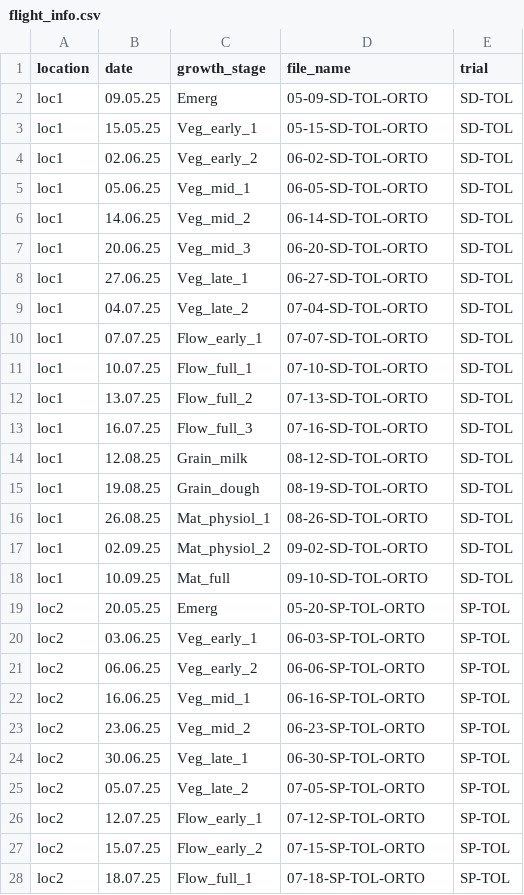
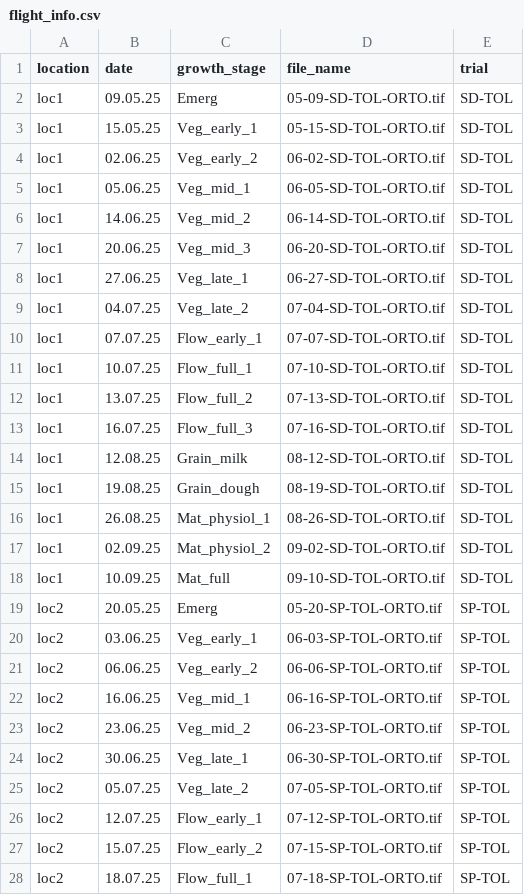
Before and after one commit to sofijabozinovic/phenomaize-pipeline, a CSV file: example_data/flight_info.csv, drawn as a sheet; only a part is shown; the diff covers the shown part only.

Commit message:
Improve date parsing and update example flight info

```diff
--- a/example_data/flight_info.csv
+++ b/example_data/flight_info.csv
@@ -1,28 +1,28 @@
 location,date,growth_stage,file_name,trial
-loc1,09.05.25,Emerg,05-09-SD-TOL-ORTO,SD-TOL
-loc1,15.05.25,Veg_early_1,05-15-SD-TOL-ORTO,SD-TOL
-loc1,02.06.25,Veg_early_2,06-02-SD-TOL-ORTO,SD-TOL
-loc1,05.06.25,Veg_mid_1,06-05-SD-TOL-ORTO,SD-TOL
-loc1,14.06.25,Veg_mid_2,06-14-SD-TOL-ORTO,SD-TOL
-loc1,20.06.25,Veg_mid_3,06-20-SD-TOL-ORTO,SD-TOL
-loc1,27.06.25,Veg_late_1,06-27-SD-TOL-ORTO,SD-TOL
-loc1,04.07.25,Veg_late_2,07-04-SD-TOL-ORTO,SD-TOL
-loc1,07.07.25,Flow_early_1,07-07-SD-TOL-ORTO,SD-TOL
-loc1,10.07.25,Flow_full_1,07-10-SD-TOL-ORTO,SD-TOL
-loc1,13.07.25,Flow_full_2,07-13-SD-TOL-ORTO,SD-TOL
-loc1,16.07.25,Flow_full_3,07-16-SD-TOL-ORTO,SD-TOL
-loc1,12.08.25,Grain_milk,08-12-SD-TOL-ORTO,SD-TOL
-loc1,19.08.25,Grain_dough,08-19-SD-TOL-ORTO,SD-TOL
-loc1,26.08.25,Mat_physiol_1,08-26-SD-TOL-ORTO,SD-TOL
-loc1,02.09.25,Mat_physiol_2,09-02-SD-TOL-ORTO,SD-TOL
-loc1,10.09.25,Mat_full,09-10-SD-TOL-ORTO,SD-TOL
-loc2,20.05.25,Emerg,05-20-SP-TOL-ORTO,SP-TOL
-loc2,03.06.25,Veg_early_1,06-03-SP-TOL-ORTO,SP-TOL
-loc2,06.06.25,Veg_early_2,06-06-SP-TOL-ORTO,SP-TOL
-loc2,16.06.25,Veg_mid_1,06-16-SP-TOL-ORTO,SP-TOL
-loc2,23.06.25,Veg_mid_2,06-23-SP-TOL-ORTO,SP-TOL
-loc2,30.06.25,Veg_late_1,06-30-SP-TOL-ORTO,SP-TOL
-loc2,05.07.25,Veg_late_2,07-05-SP-TOL-ORTO,SP-TOL
-loc2,12.07.25,Flow_early_1,07-12-SP-TOL-ORTO,SP-TOL
-loc2,15.07.25,Flow_early_2,07-15-SP-TOL-ORTO,SP-TOL
-loc2,18.07.25,Flow_full_1,07-18-SP-TOL-ORTO,SP-TOL
+loc1,09.05.25,Emerg,05-09-SD-TOL-ORTO.tif,SD-TOL
+loc1,15.05.25,Veg_early_1,05-15-SD-TOL-ORTO.tif,SD-TOL
+loc1,02.06.25,Veg_early_2,06-02-SD-TOL-ORTO.tif,SD-TOL
+loc1,05.06.25,Veg_mid_1,06-05-SD-TOL-ORTO.tif,SD-TOL
+loc1,14.06.25,Veg_mid_2,06-14-SD-TOL-ORTO.tif,SD-TOL
+loc1,20.06.25,Veg_mid_3,06-20-SD-TOL-ORTO.tif,SD-TOL
+loc1,27.06.25,Veg_late_1,06-27-SD-TOL-ORTO.tif,SD-TOL
+loc1,04.07.25,Veg_late_2,07-04-SD-TOL-ORTO.tif,SD-TOL
+loc1,07.07.25,Flow_early_1,07-07-SD-TOL-ORTO.tif,SD-TOL
+loc1,10.07.25,Flow_full_1,07-10-SD-TOL-ORTO.tif,SD-TOL
+loc1,13.07.25,Flow_full_2,07-13-SD-TOL-ORTO.tif,SD-TOL
+loc1,16.07.25,Flow_full_3,07-16-SD-TOL-ORTO.tif,SD-TOL
+loc1,12.08.25,Grain_milk,08-12-SD-TOL-ORTO.tif,SD-TOL
+loc1,19.08.25,Grain_dough,08-19-SD-TOL-ORTO.tif,SD-TOL
+loc1,26.08.25,Mat_physiol_1,08-26-SD-TOL-ORTO.tif,SD-TOL
+loc1,02.09.25,Mat_physiol_2,09-02-SD-TOL-ORTO.tif,SD-TOL
+loc1,10.09.25,Mat_full,09-10-SD-TOL-ORTO.tif,SD-TOL
+loc2,20.05.25,Emerg,05-20-SP-TOL-ORTO.tif,SP-TOL
+loc2,03.06.25,Veg_early_1,06-03-SP-TOL-ORTO.tif,SP-TOL
+loc2,06.06.25,Veg_early_2,06-06-SP-TOL-ORTO.tif,SP-TOL
+loc2,16.06.25,Veg_mid_1,06-16-SP-TOL-ORTO.tif,SP-TOL
+loc2,23.06.25,Veg_mid_2,06-23-SP-TOL-ORTO.tif,SP-TOL
+loc2,30.06.25,Veg_late_1,06-30-SP-TOL-ORTO.tif,SP-TOL
+loc2,05.07.25,Veg_late_2,07-05-SP-TOL-ORTO.tif,SP-TOL
+loc2,12.07.25,Flow_early_1,07-12-SP-TOL-ORTO.tif,SP-TOL
+loc2,15.07.25,Flow_early_2,07-15-SP-TOL-ORTO.tif,SP-TOL
+loc2,18.07.25,Flow_full_1,07-18-SP-TOL-ORTO.tif,SP-TOL
```
Also changed, not shown: 9 edited cells elsewhere in this file, 1 other file.
